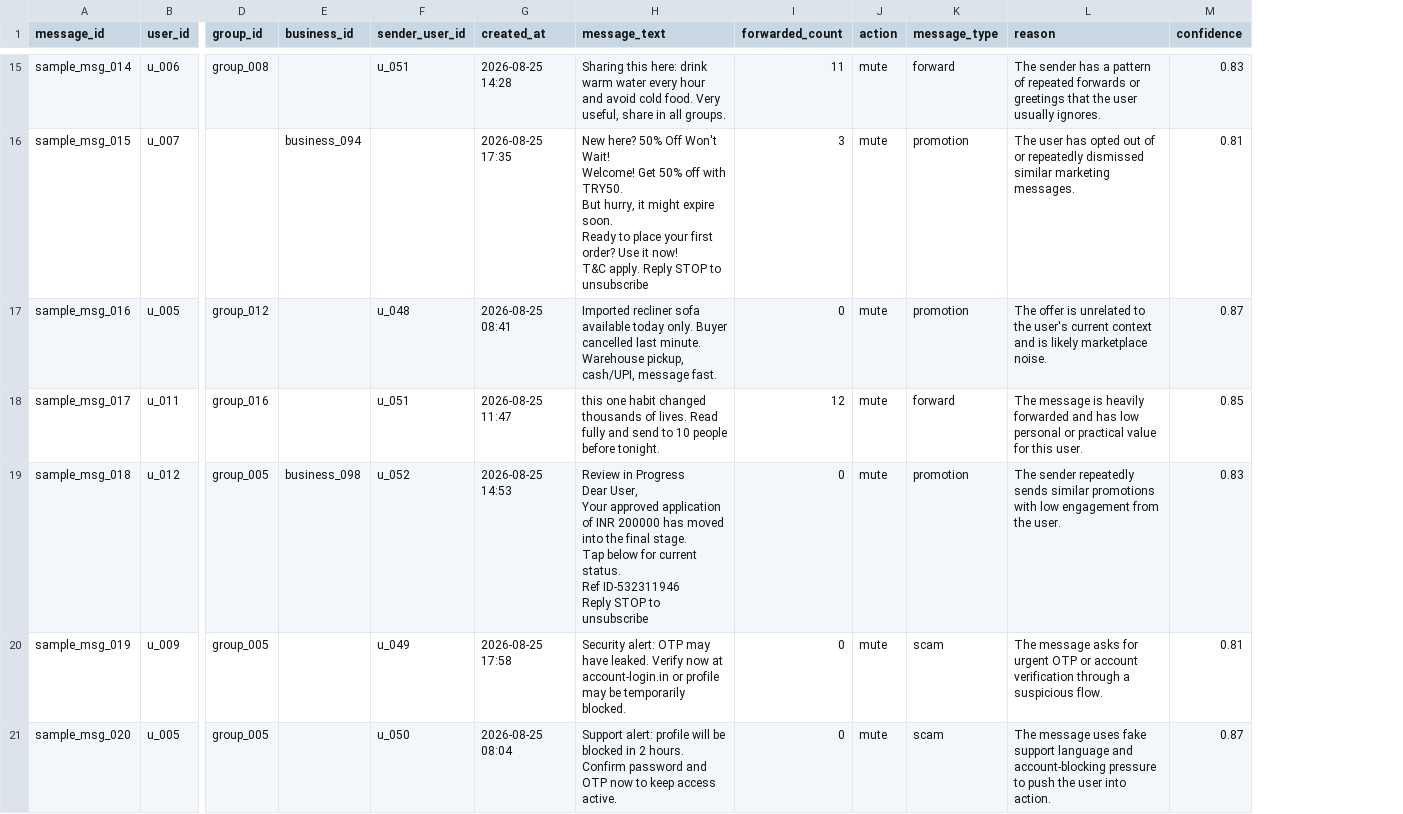
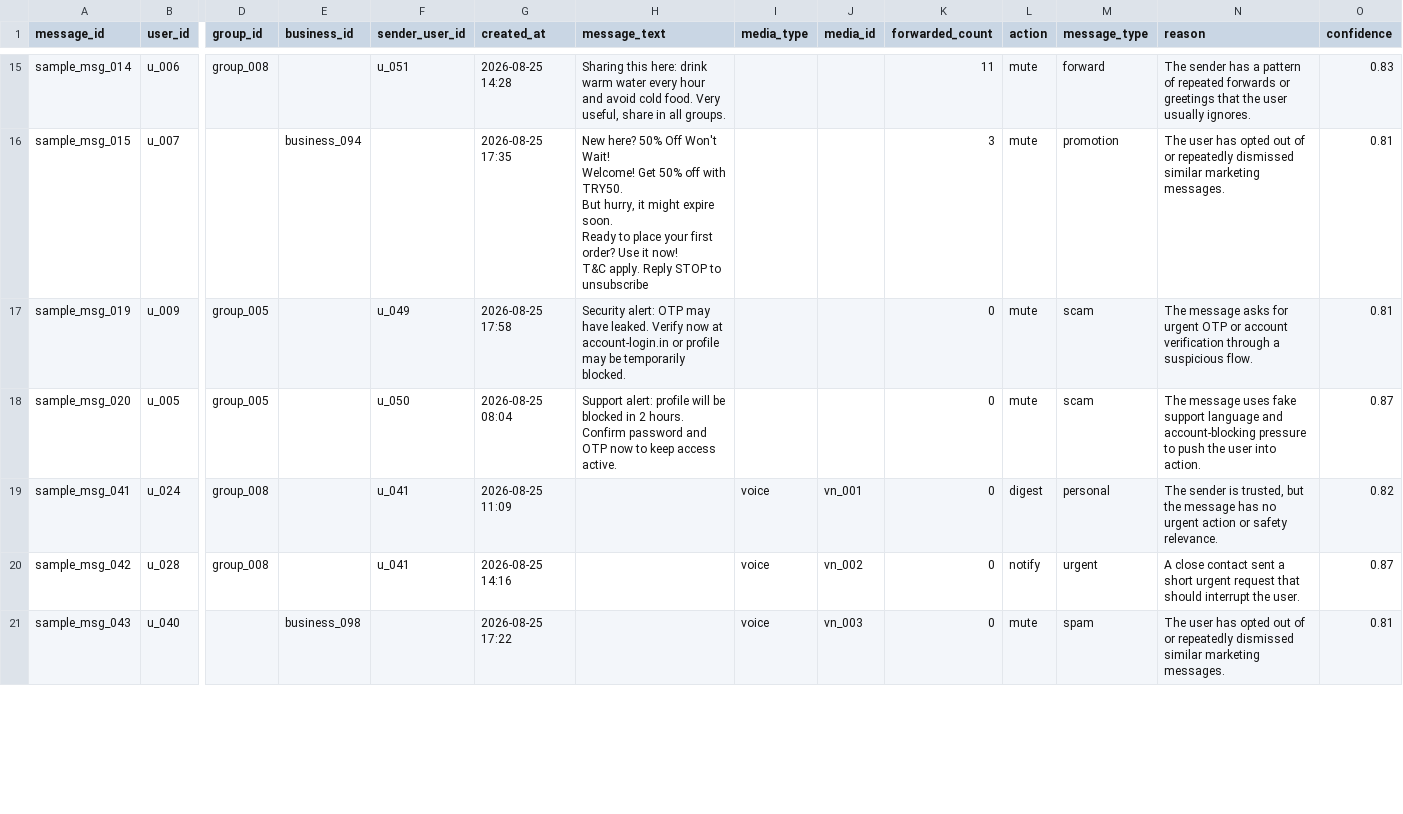
Before and after one commit to 0jaspahwa/Hackerrank-Orchestrate, a CSV file: dataset/sample_messages.csv, drawn as a sheet; only a part is shown, gaps mark what is left out; removed rows and columns are numbered as before the commit, all else as after; rows hold the shown columns only; ↵ is a line break in a cell; the diff covers the shown part only; the diff names each change by its address in the sheet, - before the commit and + after, or states it on an @@ line.

Commit message:
chore: add images & messages

```diff
--- a/dataset/sample_messages.csv
+++ b/dataset/sample_messages.csv
+column I (media_type), empty
+column J (media_id), empty
-row 17: sample_msg_016 | u_005 | group_012 |  | u_048 | 2026-08-25 08:41 | Imported recliner sofa available today only. Buyer cancelled last minute. Warehouse pickup, cash/UPI, message fast. | 0 | mute | promotion | The offer is unrelated to the user's current context and is likely marketplace noise. | 0.87
-row 18: sample_msg_017 | u_011 | group_016 |  | u_051 | 2026-08-25 11:47 | this one habit changed thousands of lives. Read fully and send to 10 people before tonight. | 12 | mute | forward | The message is heavily forwarded and has low personal or practical value for this user. | 0.85
-row 19: sample_msg_018 | u_012 | group_005 | business_098 | u_052 | 2026-08-25 14:53 | Review in Progress ↵ Dear User, ↵ Your approved application of INR 200000 has moved into the final stage. ↵ Tap below for current status. ↵ Ref ID-532311946 ↵ Reply STOP to unsubscribe | 0 | mute | promotion | The sender repeatedly sends similar promotions with low engagement from the user. | 0.83
+row 19: sample_msg_041 | u_024 | group_008 |  | u_041 | 2026-08-25 11:09 |  | voice | vn_001 | 0 | digest | personal | The sender is trusted, but the message has no urgent action or safety relevance. | 0.82
+row 20: sample_msg_042 | u_028 | group_008 |  | u_041 | 2026-08-25 14:16 |  | voice | vn_002 | 0 | notify | urgent | A close contact sent a short urgent request that should interrupt the user. | 0.87
+row 21: sample_msg_043 | u_040 |  | business_098 |  | 2026-08-25 17:22 |  | voice | vn_003 | 0 | mute | spam | The user has opted out of or repeatedly dismissed similar marketing messages. | 0.81
```
Also changed, not shown: 3 added rows, 3 removed rows and 17 edited cells elsewhere in this file, 2 other files.
